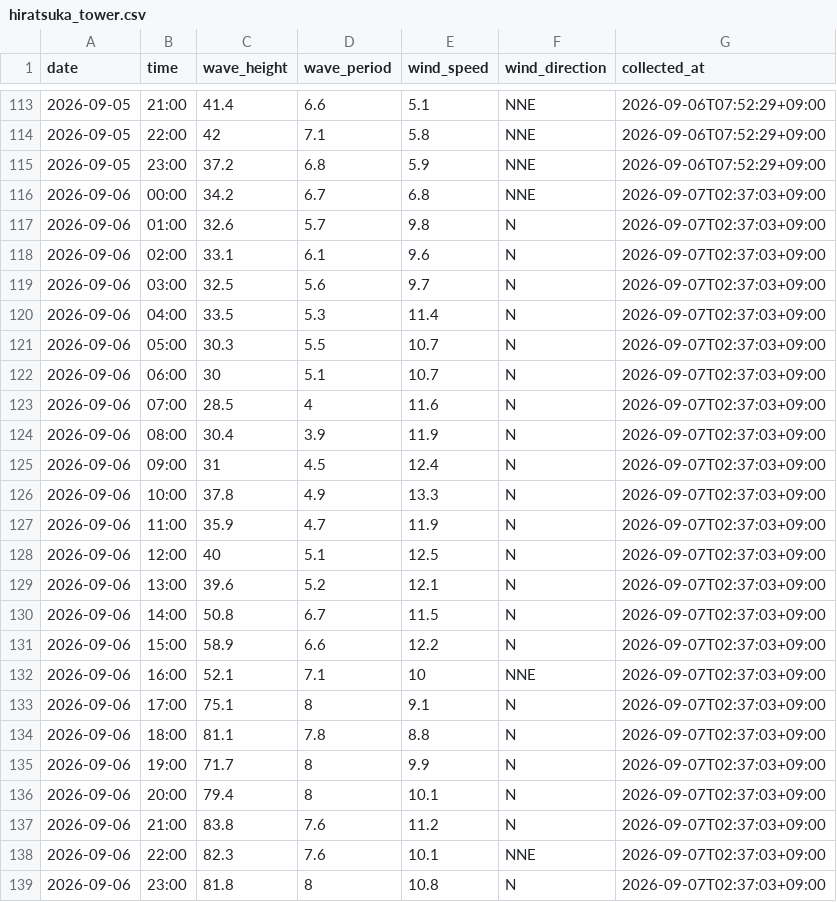
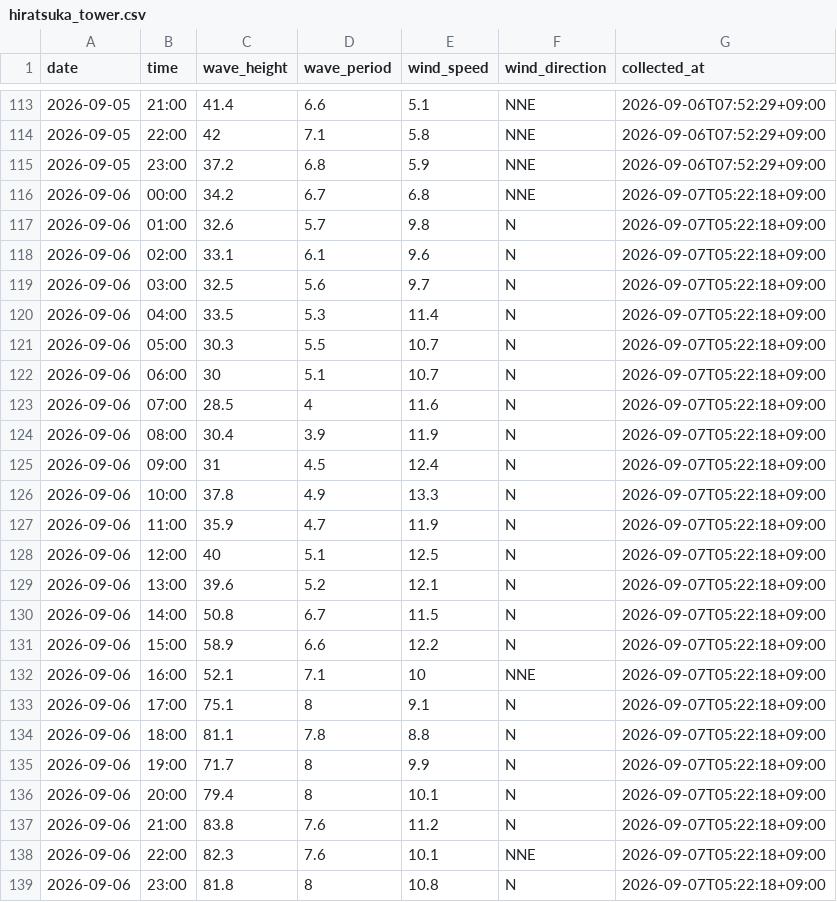
Before and after one commit to Togawa55/hiratsuka-tower-data, a CSV file: data/hiratsuka_tower.csv, drawn as a sheet; only a part is shown, gaps mark what is left out.

```diff
--- a/data/hiratsuka_tower.csv
+++ b/data/hiratsuka_tower.csv
@@ -115,25 +115,25 @@
 2026-09-05,23:00,37.2,6.8,5.9,NNE,2026-09-06T07:52:29+09:00
-2026-09-06,00:00,34.2,6.7,6.8,NNE,2026-09-07T02:37:03+09:00
-2026-09-06,01:00,32.6,5.7,9.8,N,2026-09-07T02:37:03+09:00
-2026-09-06,02:00,33.1,6.1,9.6,N,2026-09-07T02:37:03+09:00
-2026-09-06,03:00,32.5,5.6,9.7,N,2026-09-07T02:37:03+09:00
-2026-09-06,04:00,33.5,5.3,11.4,N,2026-09-07T02:37:03+09:00
-2026-09-06,05:00,30.3,5.5,10.7,N,2026-09-07T02:37:03+09:00
-2026-09-06,06:00,30,5.1,10.7,N,2026-09-07T02:37:03+09:00
-2026-09-06,07:00,28.5,4,11.6,N,2026-09-07T02:37:03+09:00
-2026-09-06,08:00,30.4,3.9,11.9,N,2026-09-07T02:37:03+09:00
-2026-09-06,09:00,31,4.5,12.4,N,2026-09-07T02:37:03+09:00
-2026-09-06,10:00,37.8,4.9,13.3,N,2026-09-07T02:37:03+09:00
-2026-09-06,11:00,35.9,4.7,11.9,N,2026-09-07T02:37:03+09:00
-2026-09-06,12:00,40,5.1,12.5,N,2026-09-07T02:37:03+09:00
-2026-09-06,13:00,39.6,5.2,12.1,N,2026-09-07T02:37:03+09:00
-2026-09-06,14:00,50.8,6.7,11.5,N,2026-09-07T02:37:03+09:00
-2026-09-06,15:00,58.9,6.6,12.2,N,2026-09-07T02:37:03+09:00
-2026-09-06,16:00,52.1,7.1,10,NNE,2026-09-07T02:37:03+09:00
-2026-09-06,17:00,75.1,8,9.1,N,2026-09-07T02:37:03+09:00
-2026-09-06,18:00,81.1,7.8,8.8,N,2026-09-07T02:37:03+09:00
-2026-09-06,19:00,71.7,8,9.9,N,2026-09-07T02:37:03+09:00
-2026-09-06,20:00,79.4,8,10.1,N,2026-09-07T02:37:03+09:00
-2026-09-06,21:00,83.8,7.6,11.2,N,2026-09-07T02:37:03+09:00
-2026-09-06,22:00,82.3,7.6,10.1,NNE,2026-09-07T02:37:03+09:00
-2026-09-06,23:00,81.8,8,10.8,N,2026-09-07T02:37:03+09:00
+2026-09-06,00:00,34.2,6.7,6.8,NNE,2026-09-07T05:22:18+09:00
+2026-09-06,01:00,32.6,5.7,9.8,N,2026-09-07T05:22:18+09:00
+2026-09-06,02:00,33.1,6.1,9.6,N,2026-09-07T05:22:18+09:00
+2026-09-06,03:00,32.5,5.6,9.7,N,2026-09-07T05:22:18+09:00
+2026-09-06,04:00,33.5,5.3,11.4,N,2026-09-07T05:22:18+09:00
+2026-09-06,05:00,30.3,5.5,10.7,N,2026-09-07T05:22:18+09:00
+2026-09-06,06:00,30,5.1,10.7,N,2026-09-07T05:22:18+09:00
+2026-09-06,07:00,28.5,4,11.6,N,2026-09-07T05:22:18+09:00
+2026-09-06,08:00,30.4,3.9,11.9,N,2026-09-07T05:22:18+09:00
+2026-09-06,09:00,31,4.5,12.4,N,2026-09-07T05:22:18+09:00
+2026-09-06,10:00,37.8,4.9,13.3,N,2026-09-07T05:22:18+09:00
+2026-09-06,11:00,35.9,4.7,11.9,N,2026-09-07T05:22:18+09:00
+2026-09-06,12:00,40,5.1,12.5,N,2026-09-07T05:22:18+09:00
+2026-09-06,13:00,39.6,5.2,12.1,N,2026-09-07T05:22:18+09:00
+2026-09-06,14:00,50.8,6.7,11.5,N,2026-09-07T05:22:18+09:00
+2026-09-06,15:00,58.9,6.6,12.2,N,2026-09-07T05:22:18+09:00
+2026-09-06,16:00,52.1,7.1,10,NNE,2026-09-07T05:22:18+09:00
+2026-09-06,17:00,75.1,8,9.1,N,2026-09-07T05:22:18+09:00
+2026-09-06,18:00,81.1,7.8,8.8,N,2026-09-07T05:22:18+09:00
+2026-09-06,19:00,71.7,8,9.9,N,2026-09-07T05:22:18+09:00
+2026-09-06,20:00,79.4,8,10.1,N,2026-09-07T05:22:18+09:00
+2026-09-06,21:00,83.8,7.6,11.2,N,2026-09-07T05:22:18+09:00
+2026-09-06,22:00,82.3,7.6,10.1,NNE,2026-09-07T05:22:18+09:00
+2026-09-06,23:00,81.8,8,10.8,N,2026-09-07T05:22:18+09:00
```
Also changed, not shown: 1 other file.
